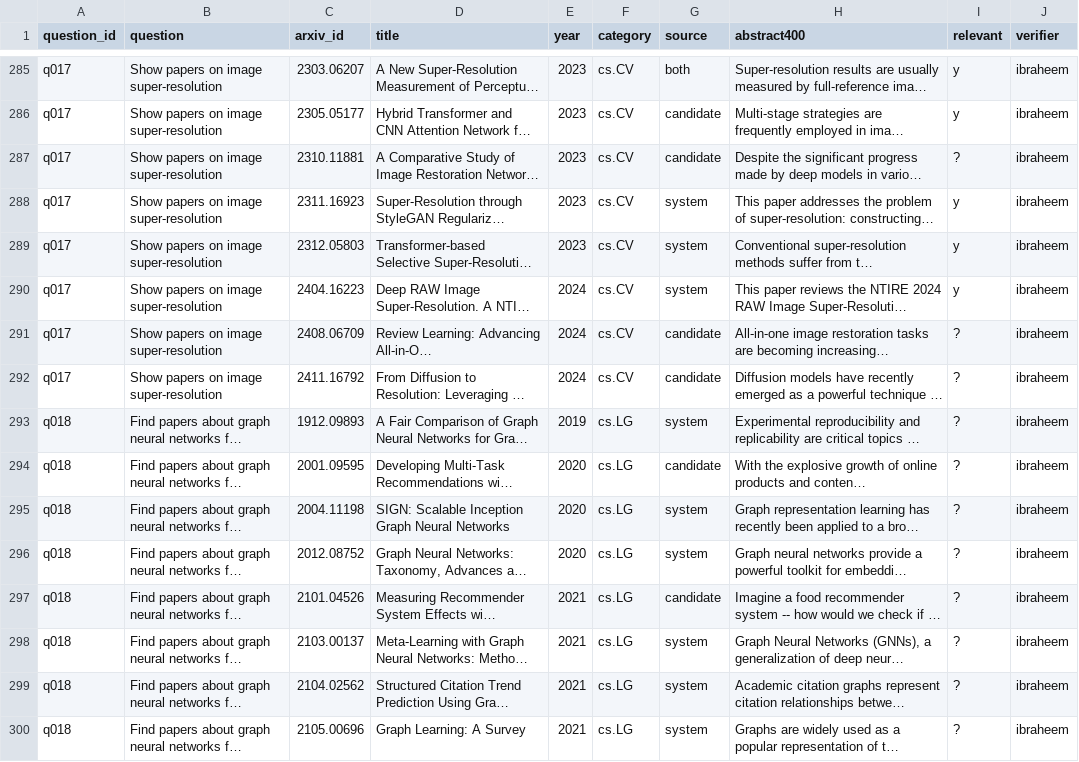
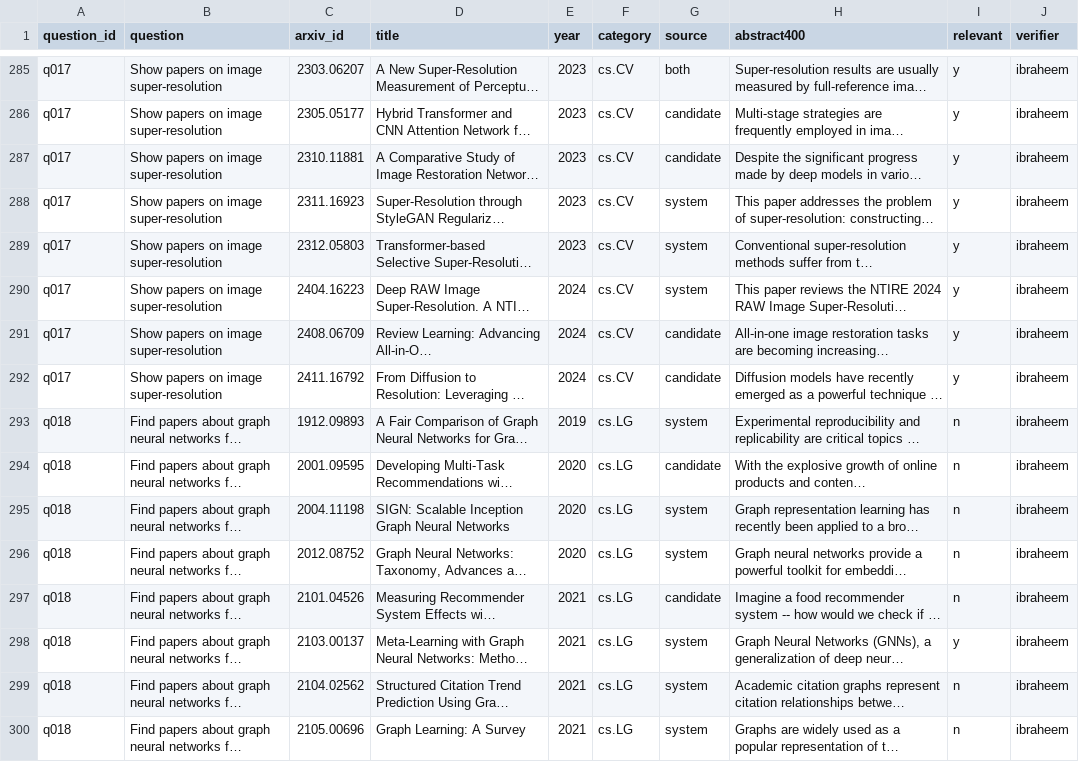
Before and after one commit to MohammadIbraheem71/research_paper_discovery, a CSV file: eval/label_decisions.csv, drawn as a sheet; only a part is shown, gaps mark what is left out; long unchanged cells end in …; the diff covers the shown part only; the diff names each change by its address in the sheet, - before the commit and + after, or states it on an @@ line.

```diff
--- a/eval/label_decisions.csv
+++ b/eval/label_decisions.csv
-I287 (relevant): ?
+I287 (relevant): y
-I291:I292 (relevant): ?
+I291:I292 (relevant): y
-I293:I297 (relevant): ?
+I293:I297 (relevant): n
-I298 (relevant): ?
+I298 (relevant): y
-I299:I300 (relevant): ?
+I299:I300 (relevant): n
```
Also changed, not shown: 108 edited cells elsewhere in this file.
